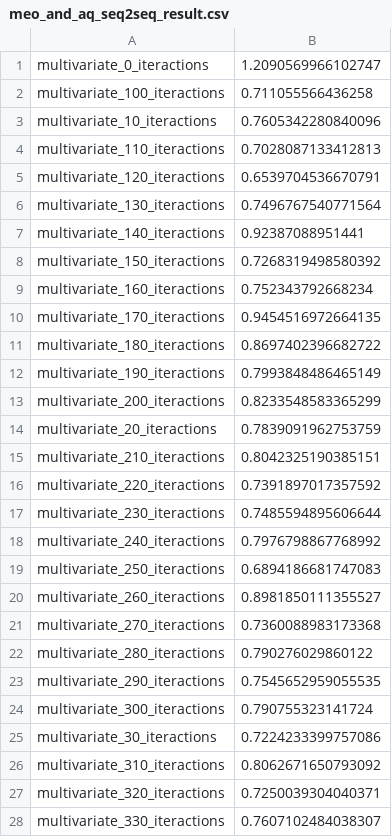
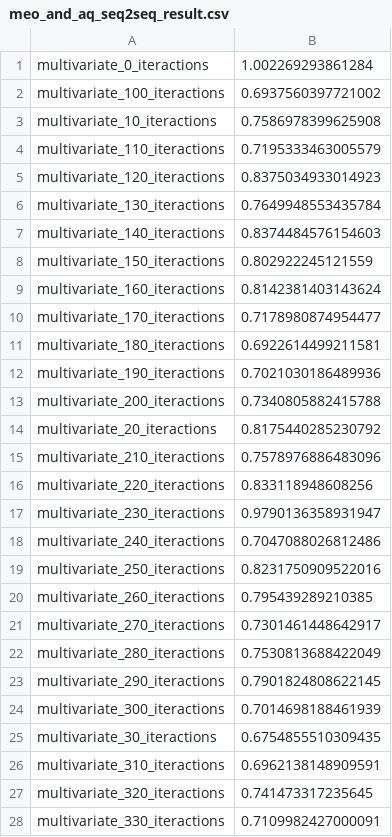
Before and after one commit to txytju/air-quality-prediction, a CSV file: data/meo_and_aq_seq2seq_result.csv, drawn as a sheet; only a part is shown; the diff covers the shown part only.

Commit message:
[hidden_dim] less hidden dim on meo model.

```diff
--- a/data/meo_and_aq_seq2seq_result.csv
+++ b/data/meo_and_aq_seq2seq_result.csv
@@ -1,28 +1,28 @@
-multivariate_0_iteractions,1.2090569966102747
-multivariate_100_iteractions,0.711055566436258
-multivariate_10_iteractions,0.7605342280840096
-multivariate_110_iteractions,0.7028087133412813
-multivariate_120_iteractions,0.6539704536670791
-multivariate_130_iteractions,0.7496767540771564
-multivariate_140_iteractions,0.92387088951441
-multivariate_150_iteractions,0.7268319498580392
-multivariate_160_iteractions,0.752343792668234
-multivariate_170_iteractions,0.9454516972664135
-multivariate_180_iteractions,0.8697402396682722
-multivariate_190_iteractions,0.7993848486465149
-multivariate_200_iteractions,0.8233548583365299
-multivariate_20_iteractions,0.7839091962753759
-multivariate_210_iteractions,0.8042325190385151
-multivariate_220_iteractions,0.7391897017357592
-multivariate_230_iteractions,0.7485594895606644
-multivariate_240_iteractions,0.7976798867768992
-multivariate_250_iteractions,0.6894186681747083
-multivariate_260_iteractions,0.8981850111355527
-multivariate_270_iteractions,0.7360088983173368
-multivariate_280_iteractions,0.790276029860122
-multivariate_290_iteractions,0.7545652959055535
-multivariate_300_iteractions,0.790755323141724
-multivariate_30_iteractions,0.7224233399757086
-multivariate_310_iteractions,0.8062671650793092
-multivariate_320_iteractions,0.7250039304040371
-multivariate_330_iteractions,0.7607102484038307
+multivariate_0_iteractions,1.002269293861284
+multivariate_100_iteractions,0.6937560397721002
+multivariate_10_iteractions,0.7586978399625908
+multivariate_110_iteractions,0.7195333463005579
+multivariate_120_iteractions,0.8375034933014923
+multivariate_130_iteractions,0.7649948553435784
+multivariate_140_iteractions,0.8374484576154603
+multivariate_150_iteractions,0.802922245121559
+multivariate_160_iteractions,0.8142381403143624
+multivariate_170_iteractions,0.7178980874954477
+multivariate_180_iteractions,0.6922614499211581
+multivariate_190_iteractions,0.7021030186489936
+multivariate_200_iteractions,0.7340805882415788
+multivariate_20_iteractions,0.8175440285230792
+multivariate_210_iteractions,0.7578976886483096
+multivariate_220_iteractions,0.833118948608256
+multivariate_230_iteractions,0.9790136358931947
+multivariate_240_iteractions,0.7047088026812486
+multivariate_250_iteractions,0.8231750909522016
+multivariate_260_iteractions,0.795439289210385
+multivariate_270_iteractions,0.7301461448642917
+multivariate_280_iteractions,0.7530813688422049
+multivariate_290_iteractions,0.7901824808622145
+multivariate_300_iteractions,0.7014698188461939
+multivariate_30_iteractions,0.6754855510309435
+multivariate_310_iteractions,0.6962138148909591
+multivariate_320_iteractions,0.741473317235645
+multivariate_330_iteractions,0.7109982427000091
```
Also changed, not shown: 22 edited cells elsewhere in this file.
